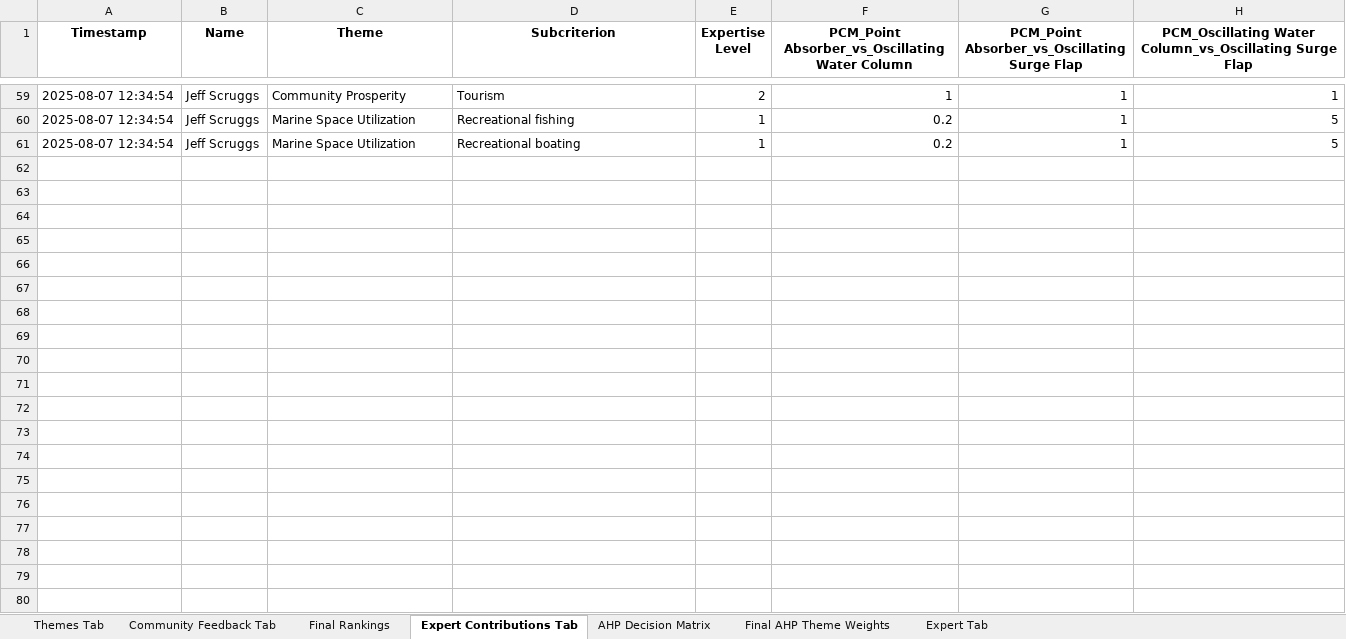
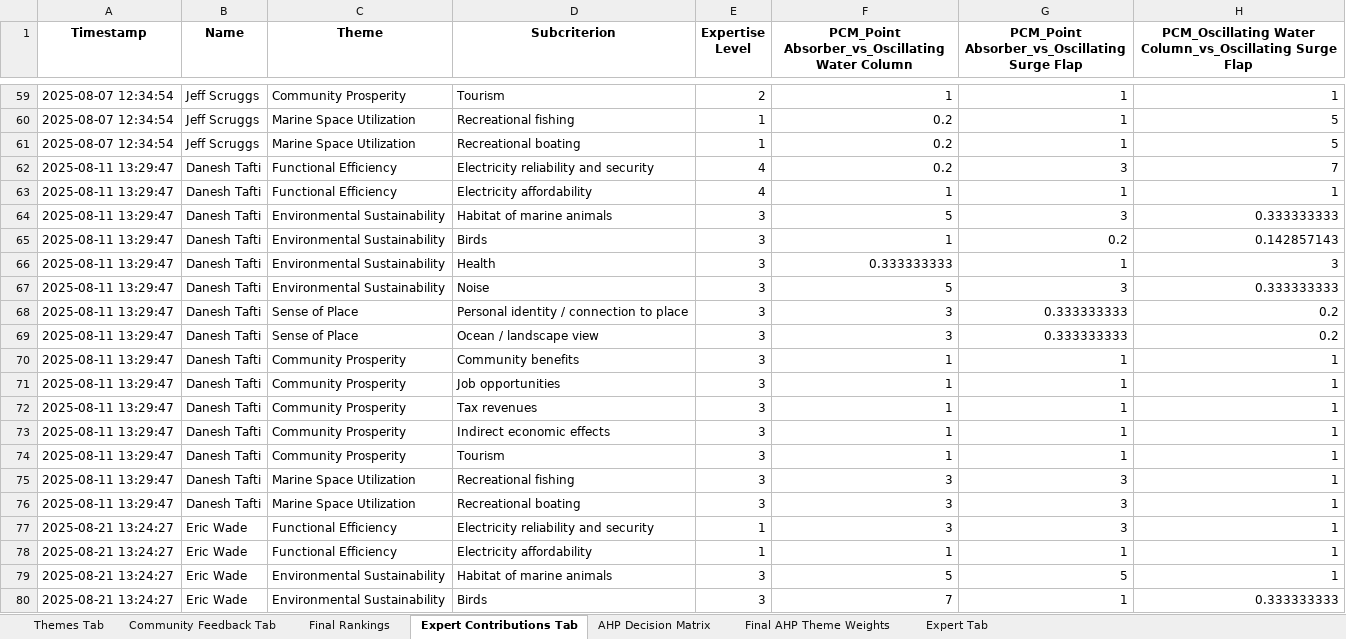
Before and after one commit to vishnu-vs-umich/WEC-Convergence-Work, an Excel workbook: streamlit_wec_full_app_repo/bluechoice_data.xlsx, sheet Expert Contributions Tab, drawn as a sheet; only a part is shown, gaps mark what is left out; values as stored, in another font and other column widths than the file's, no borders; the diff covers the shown part only; the diff names each change by its address in the sheet, - before the commit and + after, or states it on an @@ line.

```diff
--- a/streamlit_wec_full_app_repo/bluechoice_data.xlsx (sheet Expert Contributions Tab)
+++ b/streamlit_wec_full_app_repo/bluechoice_data.xlsx (sheet Expert Contributions Tab)
+row 62: 2025-08-11 13:29:47 | Danesh Tafti | Functional Efficiency | Electricity reliability and security | 4 | 0.2 | 3 | 7
+row 63: 2025-08-11 13:29:47 | Danesh Tafti | Functional Efficiency | Electricity affordability | 4 | 1 | 1 | 1
+row 64: 2025-08-11 13:29:47 | Danesh Tafti | Environmental Sustainability | Habitat of marine animals | 3 | 5 | 3 | 0.333333333
+row 65: 2025-08-11 13:29:47 | Danesh Tafti | Environmental Sustainability | Birds | 3 | 1 | 0.2 | 0.142857143
+row 66: 2025-08-11 13:29:47 | Danesh Tafti | Environmental Sustainability | Health | 3 | 0.333333333 | 1 | 3
+row 67: 2025-08-11 13:29:47 | Danesh Tafti | Environmental Sustainability | Noise | 3 | 5 | 3 | 0.333333333
+row 68: 2025-08-11 13:29:47 | Danesh Tafti | Sense of Place | Personal identity / connection to place | 3 | 3 | 0.333333333 | 0.2
+row 69: 2025-08-11 13:29:47 | Danesh Tafti | Sense of Place | Ocean / landscape view | 3 | 3 | 0.333333333 | 0.2
+row 70: 2025-08-11 13:29:47 | Danesh Tafti | Community Prosperity | Community benefits | 3 | 1 | 1 | 1
+row 71: 2025-08-11 13:29:47 | Danesh Tafti | Community Prosperity | Job opportunities | 3 | 1 | 1 | 1
+row 72: 2025-08-11 13:29:47 | Danesh Tafti | Community Prosperity | Tax revenues | 3 | 1 | 1 | 1
+row 73: 2025-08-11 13:29:47 | Danesh Tafti | Community Prosperity | Indirect economic effects | 3 | 1 | 1 | 1
+row 74: 2025-08-11 13:29:47 | Danesh Tafti | Community Prosperity | Tourism | 3 | 1 | 1 | 1
+row 75: 2025-08-11 13:29:47 | Danesh Tafti | Marine Space Utilization | Recreational fishing | 3 | 3 | 3 | 1
+row 76: 2025-08-11 13:29:47 | Danesh Tafti | Marine Space Utilization | Recreational boating | 3 | 3 | 3 | 1
+row 77: 2025-08-21 13:24:27 | Eric Wade | Functional Efficiency | Electricity reliability and security | 1 | 3 | 3 | 1
+row 78: 2025-08-21 13:24:27 | Eric Wade | Functional Efficiency | Electricity affordability | 1 | 1 | 1 | 1
+row 79: 2025-08-21 13:24:27 | Eric Wade | Environmental Sustainability | Habitat of marine animals | 3 | 5 | 5 | 1
+row 80: 2025-08-21 13:24:27 | Eric Wade | Environmental Sustainability | Birds | 3 | 7 | 1 | 0.333333333
```
Also changed, not shown: 26 added rows and 9 edited cells elsewhere in this sheet, sheet AHP Decision Matrix, sheet Final AHP Theme Weights, sheet Final Rankings, 1 other file.
